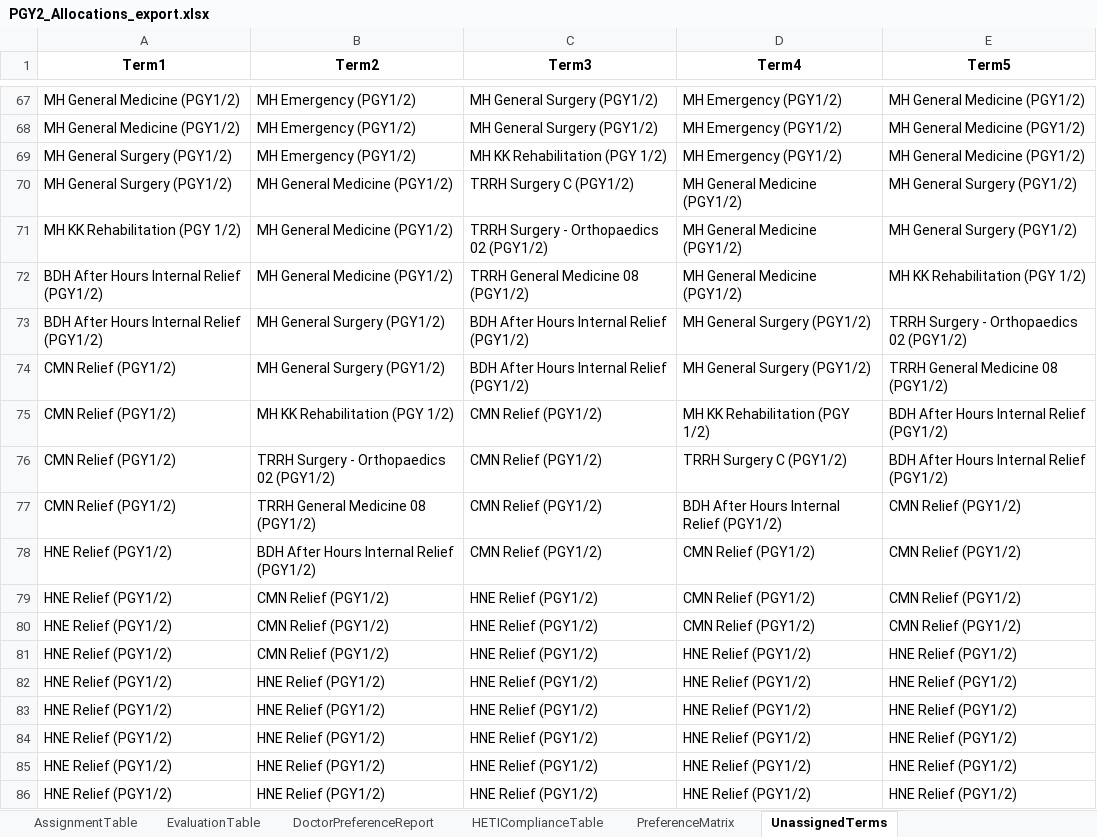
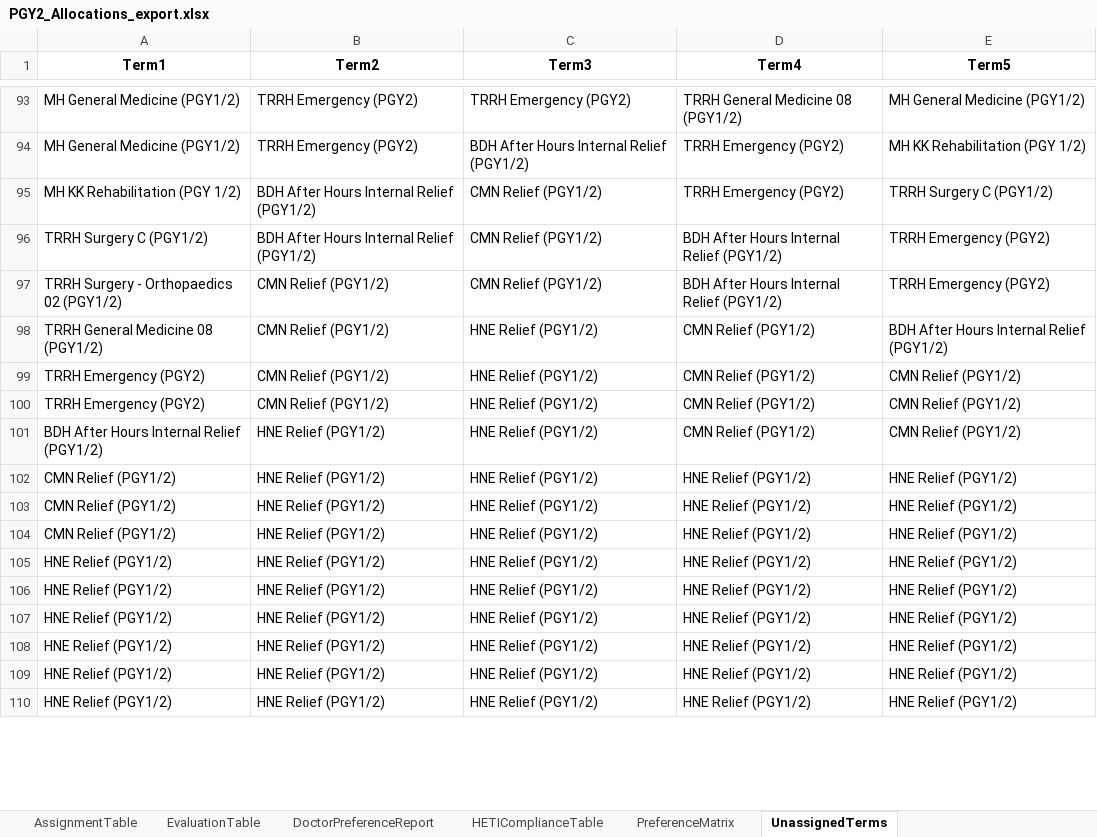
Before and after one commit to scottgelzinnis/term-allocations, an Excel workbook: PGY2_Allocations_export.xlsx, sheet UnassignedTerms, drawn as a sheet; only a part is shown, gaps mark what is left out; the shorter side is filled out with more unchanged rows; values as stored, in another font and other column widths than the file's, no borders; removed rows and columns are numbered as before the commit, all else as after; the diff covers the shown part only; the diff names each change by its address in the sheet, - before the commit and + after, or states it on an @@ line.

Commit message:
PGY 2 Allocations - Specialty HETI compliance
Introduced new constraint which in BETA appears to function. Will test on large trial data set.

```diff
--- a/PGY2_Allocations_export.xlsx (sheet UnassignedTerms)
+++ b/PGY2_Allocations_export.xlsx (sheet UnassignedTerms)
-B93:B94 (Term2): MH Emergency (PGY1/2)
+B93:B94 (Term2): TRRH Emergency (PGY2)
-C93 (Term3): MH General Surgery (PGY1/2)
+C93 (Term3): TRRH Emergency (PGY2)
-D93 (Term4): MH Emergency (PGY1/2)
+D93 (Term4): TRRH General Medicine 08 (PGY1/2)
-C94 (Term3): MH General Surgery (PGY1/2)
+C94 (Term3): BDH After Hours Internal Relief (PGY1/2)
-D94 (Term4): MH Emergency (PGY1/2)
+D94 (Term4): TRRH Emergency (PGY2)
-E94 (Term5): MH General Medicine (PGY1/2)
+E94 (Term5): MH KK Rehabilitation (PGY 1/2)
-row 69: MH General Surgery (PGY1/2) | MH Emergency (PGY1/2) | MH KK Rehabilitation (PGY 1/2) | MH Emergency (PGY1/2) | MH General Medicine (PGY1/2)
-row 70: MH General Surgery (PGY1/2) | MH General Medicine (PGY1/2) | TRRH Surgery C (PGY1/2) | MH General Medicine (PGY1/2) | MH General Surgery (PGY1/2)
-B95 (Term2): MH General Medicine (PGY1/2)
+B95 (Term2): BDH After Hours Internal Relief (PGY1/2)
-C95 (Term3): TRRH Surgery - Orthopaedics 02 (PGY1/2)
+C95 (Term3): CMN Relief (PGY1/2)
-D95 (Term4): MH General Medicine (PGY1/2)
+D95 (Term4): TRRH Emergency (PGY2)
-E95 (Term5): MH General Surgery (PGY1/2)
+E95 (Term5): TRRH Surgery C (PGY1/2)
-row 72: BDH After Hours Internal Relief (PGY1/2) | MH General Medicine (PGY1/2) | TRRH General Medicine 08 (PGY1/2) | MH General Medicine (PGY1/2) | MH KK Rehabilitation (PGY 1/2)
-row 73: BDH After Hours Internal Relief (PGY1/2) | MH General Surgery (PGY1/2) | BDH After Hours Internal Relief (PGY1/2) | MH General Surgery (PGY1/2) | TRRH Surgery - Orthopaedics 02 (PGY1/2)
-row 74: CMN Relief (PGY1/2) | MH General Surgery (PGY1/2) | BDH After Hours Internal Relief (PGY1/2) | MH General Surgery (PGY1/2) | TRRH General Medicine 08 (PGY1/2)
-row 75: CMN Relief (PGY1/2) | MH KK Rehabilitation (PGY 1/2) | CMN Relief (PGY1/2) | MH KK Rehabilitation (PGY 1/2) | BDH After Hours Internal Relief (PGY1/2)
-row 76: CMN Relief (PGY1/2) | TRRH Surgery - Orthopaedics 02 (PGY1/2) | CMN Relief (PGY1/2) | TRRH Surgery C (PGY1/2) | BDH After Hours Internal Relief (PGY1/2)
-A96 (Term1): CMN Relief (PGY1/2)
+A96 (Term1): TRRH Surgery C (PGY1/2)
-B96 (Term2): TRRH General Medicine 08 (PGY1/2)
+B96 (Term2): BDH After Hours Internal Relief (PGY1/2)
-E96 (Term5): CMN Relief (PGY1/2)
+E96 (Term5): TRRH Emergency (PGY2)
+row 97: TRRH Surgery - Orthopaedics 02 (PGY1/2) | CMN Relief (PGY1/2) | CMN Relief (PGY1/2) | BDH After Hours Internal Relief (PGY1/2) | TRRH Emergency (PGY2)
+row 98: TRRH General Medicine 08 (PGY1/2) | CMN Relief (PGY1/2) | HNE Relief (PGY1/2) | CMN Relief (PGY1/2) | BDH After Hours Internal Relief (PGY1/2)
-A99:A100 (Term1): HNE Relief (PGY1/2)
+A99:A100 (Term1): TRRH Emergency (PGY2)
-B99 (Term2): BDH After Hours Internal Relief (PGY1/2)
+B99 (Term2): CMN Relief (PGY1/2)
-C99 (Term3): CMN Relief (PGY1/2)
+C99 (Term3): HNE Relief (PGY1/2)
-A101 (Term1): HNE Relief (PGY1/2)
+A101 (Term1): BDH After Hours Internal Relief (PGY1/2)
-B101:B102 (Term2): CMN Relief (PGY1/2)
+B101:B102 (Term2): HNE Relief (PGY1/2)
-A102 (Term1): HNE Relief (PGY1/2)
+A102 (Term1): CMN Relief (PGY1/2)
+row 103: CMN Relief (PGY1/2) | HNE Relief (PGY1/2) | HNE Relief (PGY1/2) | HNE Relief (PGY1/2) | HNE Relief (PGY1/2)
+row 104: CMN Relief (PGY1/2) | HNE Relief (PGY1/2) | HNE Relief (PGY1/2) | HNE Relief (PGY1/2) | HNE Relief (PGY1/2)
```
Also changed, not shown: 61 added rows, 25 removed rows and 139 edited cells elsewhere in this sheet, sheet PreferenceMatrix, sheet DoctorPreferenceReport, sheet AssignmentTable, sheet HETIComplianceTable, sheet EvaluationTable, 2 other files.
